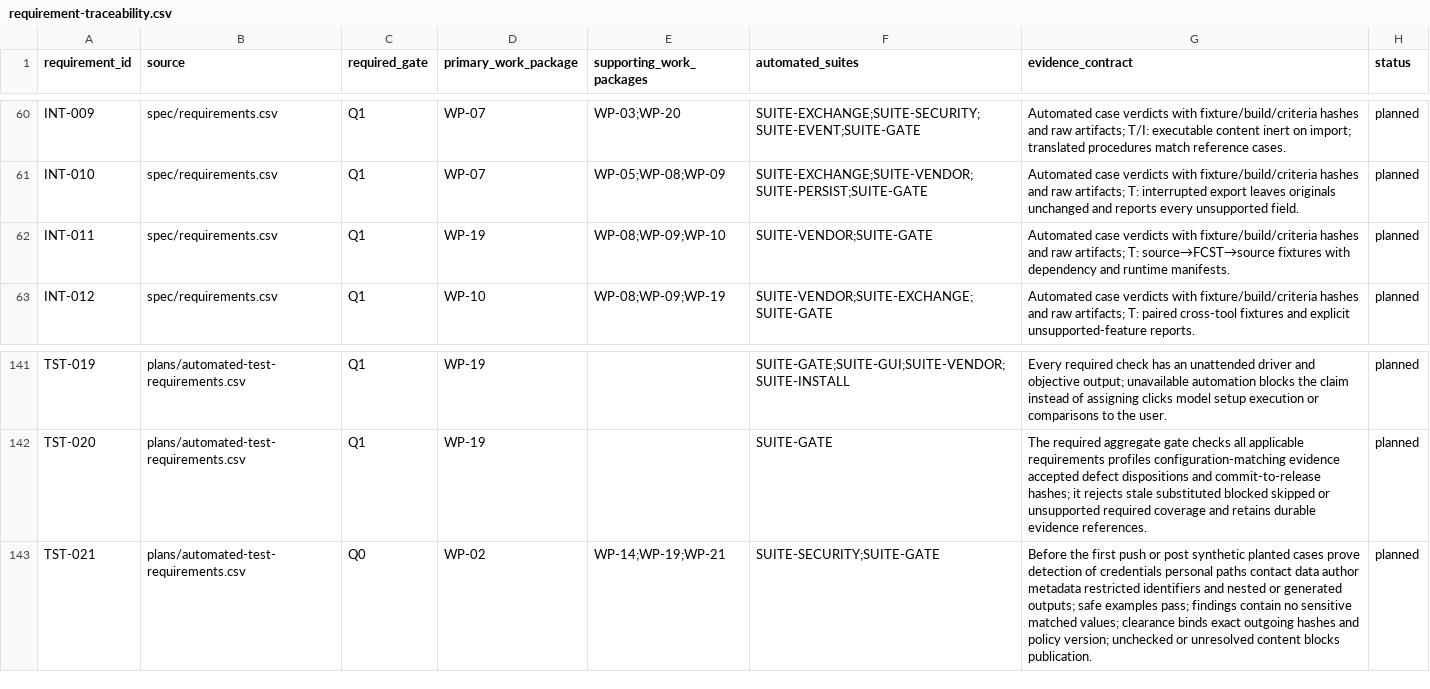
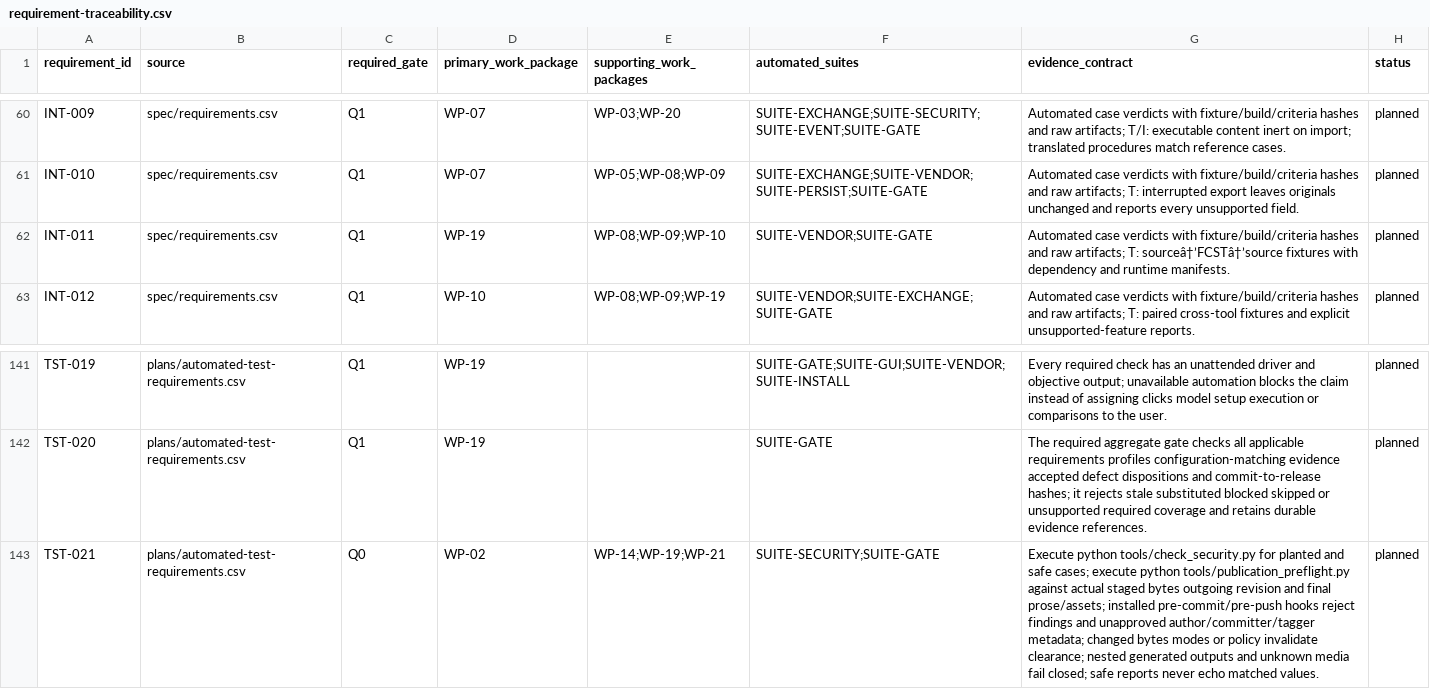
Before and after one commit to Bored-Anarchist/freecad-space-thermal, a CSV file: plans/requirement-traceability.csv, drawn as a sheet; only a part is shown, gaps mark what is left out.

Commit message:
Bind TST-021 to executable acceptance and retain passing CI evidence

```diff
--- a/plans/requirement-traceability.csv
+++ b/plans/requirement-traceability.csv
@@ -61,3 +61,3 @@ INT-009,spec/requirements.csv,Q1,WP-07,WP-03;WP-20,SUITE-EXCHANGE;SUITE-SECURITY
 INT-010,spec/requirements.csv,Q1,WP-07,WP-05;WP-08;WP-09,SUITE-EXCHANGE;SUITE-VENDOR;SUITE-PERSIST;SUITE-GATE,Automated case verdicts with fixture/build/criteria hashes and raw artifacts; T: interrupted export leaves originals unchanged and reports every unsupported field.,planned
-INT-011,spec/requirements.csv,Q1,WP-19,WP-08;WP-09;WP-10,SUITE-VENDOR;SUITE-GATE,Automated case verdicts with fixture/build/criteria hashes and raw artifacts; T: source→FCST→source fixtures with dependency and runtime manifests.,planned
+INT-011,spec/requirements.csv,Q1,WP-19,WP-08;WP-09;WP-10,SUITE-VENDOR;SUITE-GATE,Automated case verdicts with fixture/build/criteria hashes and raw artifacts; T: sourceâ†’FCSTâ†’source fixtures with dependency and runtime manifests.,planned
 INT-012,spec/requirements.csv,Q1,WP-10,WP-08;WP-09;WP-19,SUITE-VENDOR;SUITE-EXCHANGE;SUITE-GATE,Automated case verdicts with fixture/build/criteria hashes and raw artifacts; T: paired cross-tool fixtures and explicit unsupported-feature reports.,planned
@@ -142,2 +142,2 @@ TST-019,plans/automated-test-requirements.csv,Q1,WP-19,,SUITE-GATE;SUITE-GUI;SUI
 TST-020,plans/automated-test-requirements.csv,Q1,WP-19,,SUITE-GATE,The required aggregate gate checks all applicable requirements profiles configuration-matching evidence accepted defect dispositions and commit-to-release hashes; it rejects stale substituted blocked skipped or unsupported required coverage and retains durable evidence references.,planned
-TST-021,plans/automated-test-requirements.csv,Q0,WP-02,WP-14;WP-19;WP-21,SUITE-SECURITY;SUITE-GATE,Before the first push or post synthetic planted cases prove detection of credentials personal paths contact data author metadata restricted identifiers and nested or generated outputs; safe examples pass; findings contain no sensitive matched values; clearance binds exact outgoing hashes and policy version; unchecked or unresolved content blocks publication.,planned
+TST-021,plans/automated-test-requirements.csv,Q0,WP-02,WP-14;WP-19;WP-21,SUITE-SECURITY;SUITE-GATE,Execute python tools/check_security.py for planted and safe cases; execute python tools/publication_preflight.py against actual staged bytes outgoing revision and final prose/assets; installed pre-commit/pre-push hooks reject findings and unapproved author/committer/tagger metadata; changed bytes modes or policy invalidate clearance; nested generated outputs and unknown media fail closed; safe reports never echo matched values.,planned
```
Also changed, not shown: plans/automated-test-requirements.csv, 1 other file.
